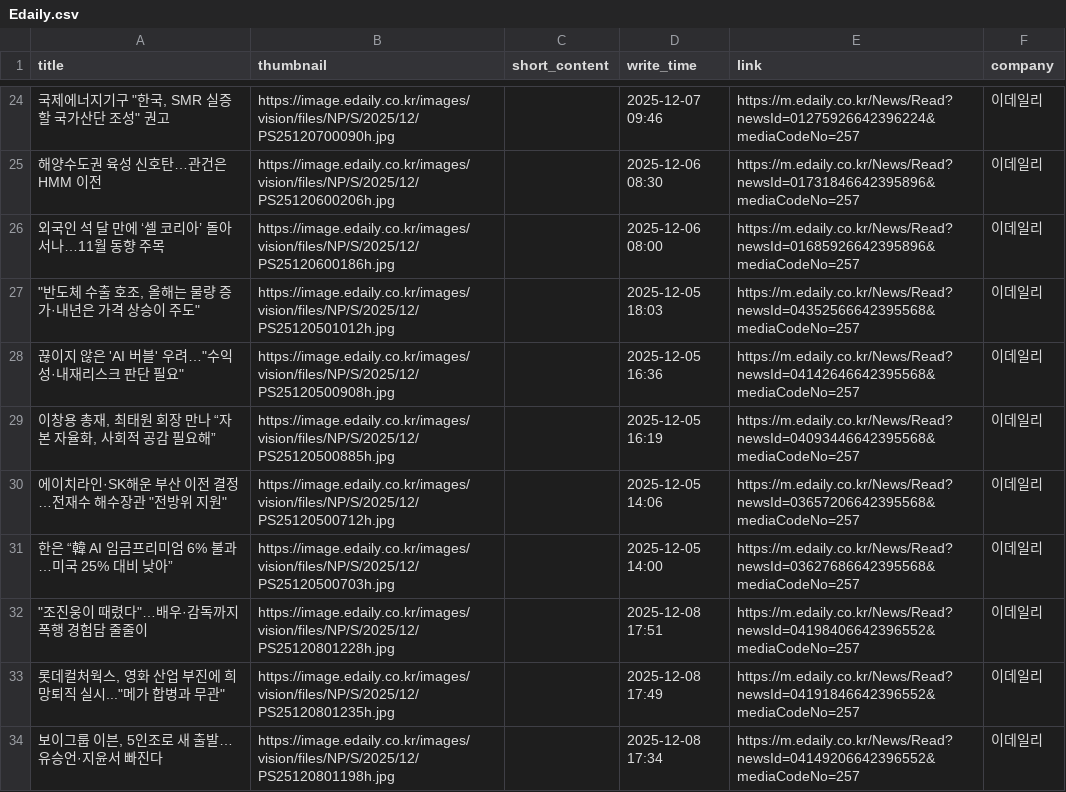
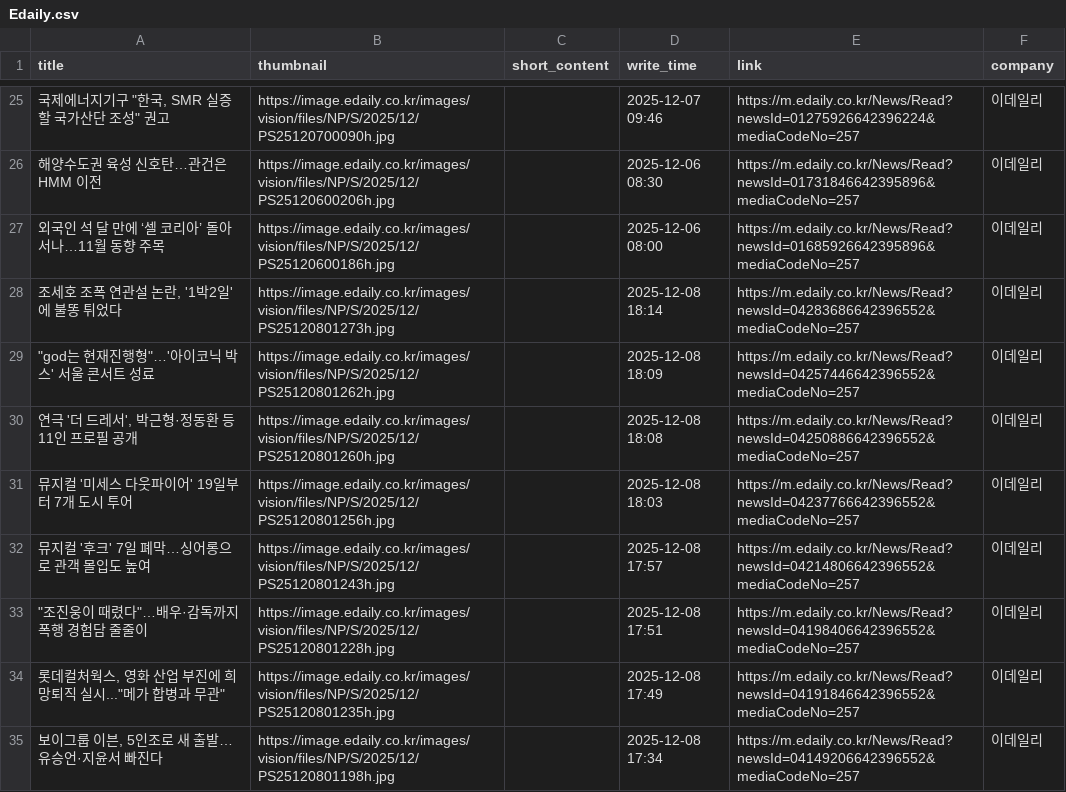
Before and after one commit to Leehyeongseok010802/Python_TWC, a CSV file: Completed_csv/Edaily.csv, drawn as a sheet; only a part is shown, gaps mark what is left out; the diff covers the shown part only.

```diff
--- a/Completed_csv/Edaily.csv
+++ b/Completed_csv/Edaily.csv
@@ -26,7 +27,7 @@
 외국인 석 달 만에 ‘셀 코리아’ 돌아서나…11월 동향 주목,https://image.edaily.co.kr/images/vision/files/NP/S/2025/12/PS25120600186h.jpg,,2025-12-06 08:00,https://m.edaily.co.kr/News/Read?newsId=01685926642395896&mediaCodeNo=257,이데일리
-"""반도체 수출 호조, 올해는 물량 증가·내년은 가격 상승이 주도""",https://image.edaily.co.kr/images/vision/files/NP/S/2025/12/PS25120501012h.jpg,,2025-12-05 18:03,https://m.edaily.co.kr/News/Read?newsId=04352566642395568&mediaCodeNo=257,이데일리
-"끊이지 않은 'AI 버블' 우려…""수익성·내재리스크 판단 필요""",https://image.edaily.co.kr/images/vision/files/NP/S/2025/12/PS25120500908h.jpg,,2025-12-05 16:36,https://m.edaily.co.kr/News/Read?newsId=04142646642395568&mediaCodeNo=257,이데일리
-"이창용 총재, 최태원 회장 만나 “자본 자율화, 사회적 공감 필요해”",https://image.edaily.co.kr/images/vision/files/NP/S/2025/12/PS25120500885h.jpg,,2025-12-05 16:19,https://m.edaily.co.kr/News/Read?newsId=04093446642395568&mediaCodeNo=257,이데일리
-"에이치라인·SK해운 부산 이전 결정…전재수 해수장관 ""전방위 지원""",https://image.edaily.co.kr/images/vision/files/NP/S/2025/12/PS25120500712h.jpg,,2025-12-05 14:06,https://m.edaily.co.kr/News/Read?newsId=03657206642395568&mediaCodeNo=257,이데일리
-한은 “韓 AI 임금프리미엄 6% 불과…미국 25% 대비 낮아”,https://image.edaily.co.kr/images/vision/files/NP/S/2025/12/PS25120500703h.jpg,,2025-12-05 14:00,https://m.edaily.co.kr/News/Read?newsId=03627686642395568&mediaCodeNo=257,이데일리
+"조세호 조폭 연관설 논란, '1박2일'에 불똥 튀었다",https://image.edaily.co.kr/images/vision/files/NP/S/2025/12/PS25120801273h.jpg,,2025-12-08 18:14,https://m.edaily.co.kr/News/Read?newsId=04283686642396552&mediaCodeNo=257,이데일리
+"""god는 현재진행형""…'아이코닉 박스' 서울 콘서트 성료",https://image.edaily.co.kr/images/vision/files/NP/S/2025/12/PS25120801262h.jpg,,2025-12-08 18:09,https://m.edaily.co.kr/News/Read?newsId=04257446642396552&mediaCodeNo=257,이데일리
+"연극 '더 드레서', 박근형·정동환 등 11인 프로필 공개",https://image.edaily.co.kr/images/vision/files/NP/S/2025/12/PS25120801260h.jpg,,2025-12-08 18:08,https://m.edaily.co.kr/News/Read?newsId=04250886642396552&mediaCodeNo=257,이데일리
+뮤지컬 '미세스 다웃파이어' 19일부터 7개 도시 투어,https://image.edaily.co.kr/images/vision/files/NP/S/2025/12/PS25120801256h.jpg,,2025-12-08 18:03,https://m.edaily.co.kr/News/Read?newsId=04237766642396552&mediaCodeNo=257,이데일리
+뮤지컬 '후크' 7일 폐막…싱어롱으로 관객 몰입도 높여,https://image.edaily.co.kr/images/vision/files/NP/S/2025/12/PS25120801243h.jpg,,2025-12-08 17:57,https://m.edaily.co.kr/News/Read?newsId=04214806642396552&mediaCodeNo=257,이데일리
 """조진웅이 때렸다""…배우·감독까지 폭행 경험담 줄줄이",https://image.edaily.co.kr/images/vision/files/NP/S/2025/12/PS25120801228h.jpg,,2025-12-08 17:51,https://m.edaily.co.kr/News/Read?newsId=04198406642396552&mediaCodeNo=257,이데일리
```
Also changed, not shown: 6 added rows, 10 removed rows and 30 edited cells elsewhere in this file, Completed_csv/HangookGyeongJae.csv, Completed_csv/MailGyeongJae.csv, 13 other files.
